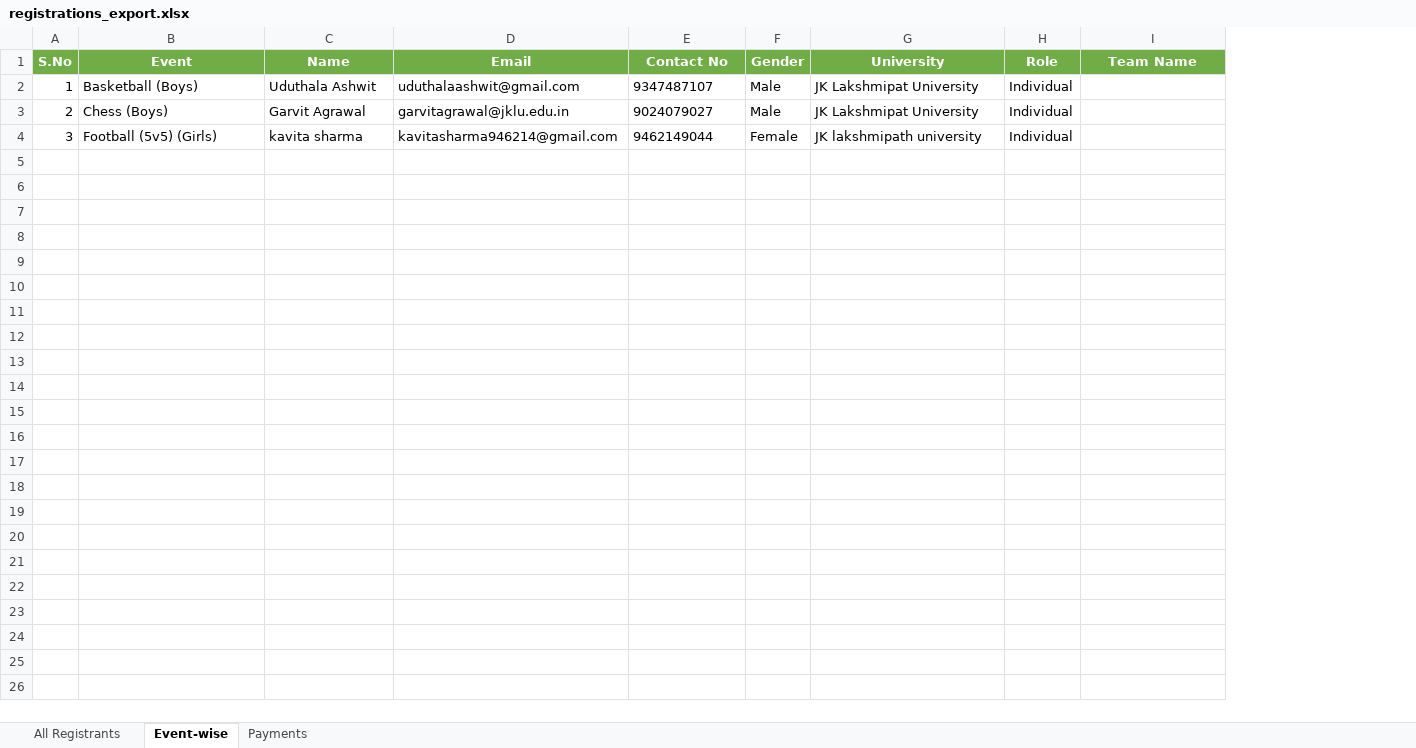
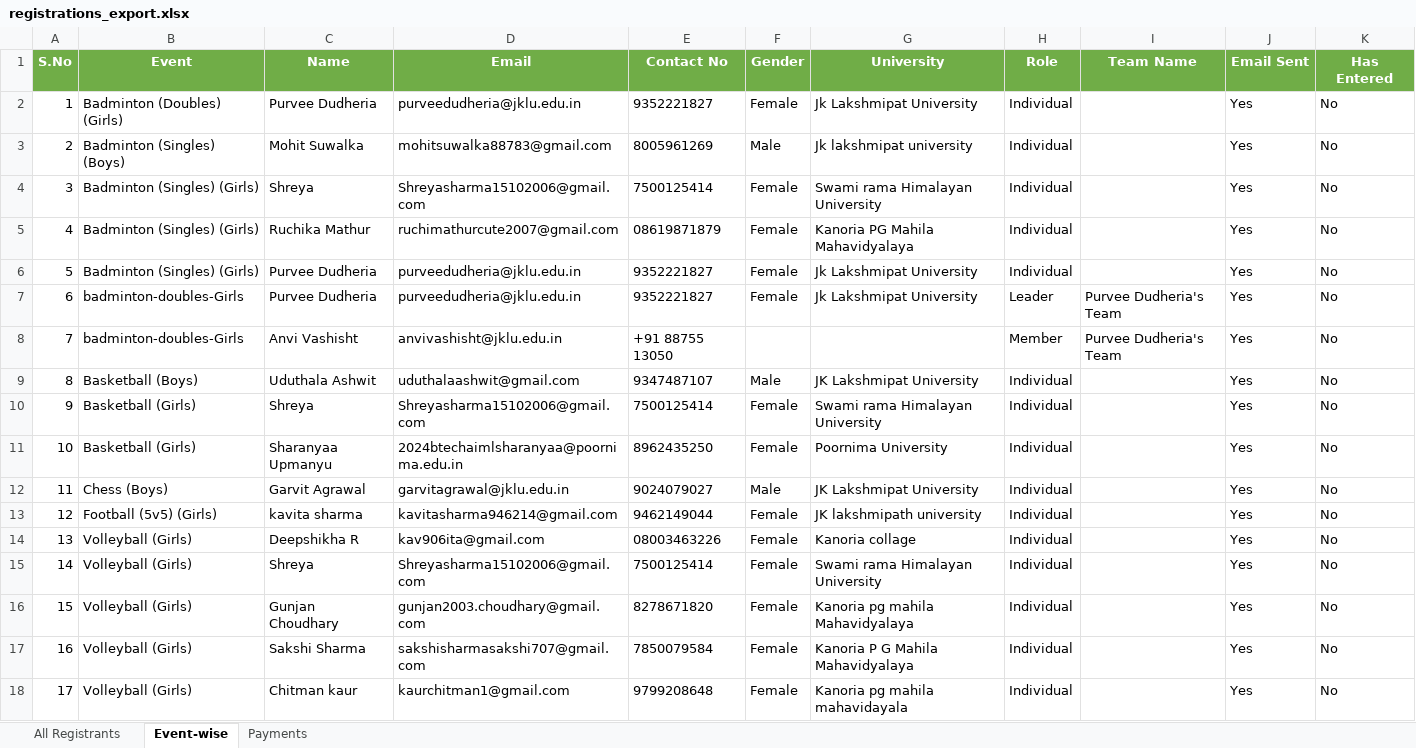
Before and after one commit to yashbansal-dev/backend_spardha, an Excel workbook: registrations_export.xlsx, sheet Event-wise, drawn as a sheet; only a part is shown; values as stored, in another font and other column widths than the file's, no borders; the diff covers the shown part only; the diff names each change by its address in the sheet, - before the commit and + after, or states it on an @@ line.

```diff
--- a/registrations_export.xlsx (sheet Event-wise)
+++ b/registrations_export.xlsx (sheet Event-wise)
+column J (Email Sent), rows 2-4: all Yes
+column K (Has Entered), rows 2-4: all No
-B2 (Event): Basketball (Boys)
+B2 (Event): Badminton (Doubles) (Girls)
-C2 (Name): Uduthala Ashwit
+C2 (Name): Purvee Dudheria
-D2 (Email): uduthalaashwit@gmail.com
+D2 (Email): purveedudheria@jklu.edu.in
-E2 (Contact No): 9347487107
+E2 (Contact No): 9352221827
-F2 (Gender): Male
+F2 (Gender): Female
-G2 (University): JK Lakshmipat University
+G2 (University): Jk Lakshmipat University
-B3 (Event): Chess (Boys)
+B3 (Event): Badminton (Singles) (Boys)
-C3 (Name): Garvit Agrawal
+C3 (Name): Mohit Suwalka
-D3 (Email): garvitagrawal@jklu.edu.in
+D3 (Email): mohitsuwalka88783@gmail.com
-E3 (Contact No): 9024079027
+E3 (Contact No): 8005961269
-G3 (University): JK Lakshmipat University
+G3 (University): Jk lakshmipat university
-B4 (Event): Football (5v5) (Girls)
+B4 (Event): Badminton (Singles) (Girls)
-C4 (Name): kavita sharma
+C4 (Name): Shreya
-D4 (Email): kavitasharma946214@gmail.com
+D4 (Email): Shreyasharma15102006@gmail.com
-E4 (Contact No): 9462149044
+E4 (Contact No): 7500125414
-G4 (University): JK lakshmipath university
+G4 (University): Swami rama Himalayan University
+row 5: 4 | Badminton (Singles) (Girls) | Ruchika Mathur | ruchimathurcute2007@gmail.com | 08619871879 | Female | Kanoria PG Mahila Mahavidyalaya | Individual |  | Yes | No
+row 6: 5 | Badminton (Singles) (Girls) | Purvee Dudheria | purveedudheria@jklu.edu.in | 9352221827 | Female | Jk Lakshmipat University | Individual |  | Yes | No
+row 7: 6 | badminton-doubles-Girls | Purvee Dudheria | purveedudheria@jklu.edu.in | 9352221827 | Female | Jk Lakshmipat University | Leader | Purvee Dudheria's Team | Yes | No
+row 8: 7 | badminton-doubles-Girls | Anvi Vashisht | anvivashisht@jklu.edu.in | +91 88755 13050 |  |  | Member | Purvee Dudheria's Team | Yes | No
+row 9: 8 | Basketball (Boys) | Uduthala Ashwit | uduthalaashwit@gmail.com | 9347487107 | Male | JK Lakshmipat University | Individual |  | Yes | No
+row 10: 9 | Basketball (Girls) | Shreya | Shreyasharma15102006@gmail.com | 7500125414 | Female | Swami rama Himalayan University | Individual |  | Yes | No
+row 11: 10 | Basketball (Girls) | Sharanyaa Upmanyu | 2024btechaimlsharanyaa@poornima.edu.in | 8962435250 | Female | Poornima University | Individual |  | Yes | No
+row 12: 11 | Chess (Boys) | Garvit Agrawal | garvitagrawal@jklu.edu.in | 9024079027 | Male | JK Lakshmipat University | Individual |  | Yes | No
+row 13: 12 | Football (5v5) (Girls) | kavita sharma | kavitasharma946214@gmail.com | 9462149044 | Female | JK lakshmipath university | Individual |  | Yes | No
+row 14: 13 | Volleyball (Girls) | Deepshikha R | kav906ita@gmail.com | 08003463226 | Female | Kanoria collage | Individual |  | Yes | No
+row 15: 14 | Volleyball (Girls) | Shreya | Shreyasharma15102006@gmail.com | 7500125414 | Female | Swami rama Himalayan University | Individual |  | Yes | No
+row 16: 15 | Volleyball (Girls) | Gunjan Choudhary | gunjan2003.choudhary@gmail.com | 8278671820 | Female | Kanoria pg mahila Mahavidyalaya | Individual |  | Yes | No
+row 17: 16 | Volleyball (Girls) | Sakshi Sharma | sakshisharmasakshi707@gmail.com | 7850079584 | Female | Kanoria P G Mahila Mahavidyalaya | Individual |  | Yes | No
+row 18: 17 | Volleyball (Girls) | Chitman kaur | kaurchitman1@gmail.com | 9799208648 | Female | Kanoria pg mahila mahavidayala | Individual |  | Yes | No
```
Also changed, not shown: 3 added rows elsewhere in this sheet, sheet Payments, sheet All Registrants, 1 other file.
